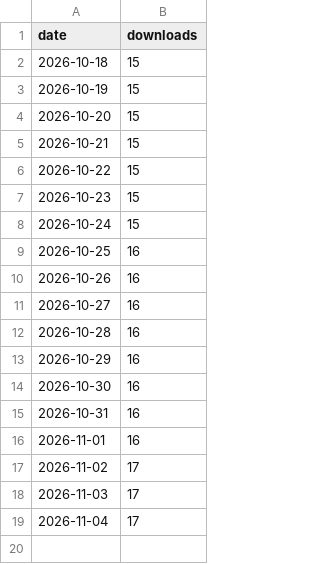
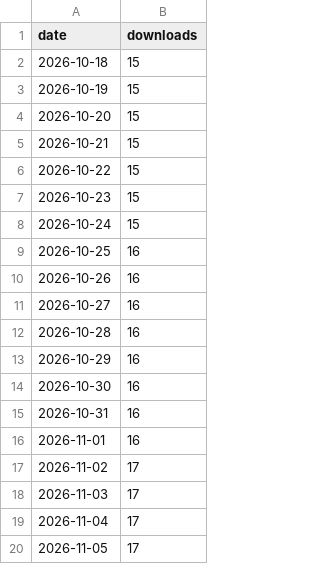
Before and after one commit to Tanveer-exe/VibePause, a CSV file: docs/downloads.csv, drawn as a sheet; the diff names each change by its address in the sheet, - before the commit and + after, or states it on an @@ line.

```diff
--- a/docs/downloads.csv
+++ b/docs/downloads.csv
+row 20: 2026-11-05 | 17
```
Also changed, not shown: 1 other file.
